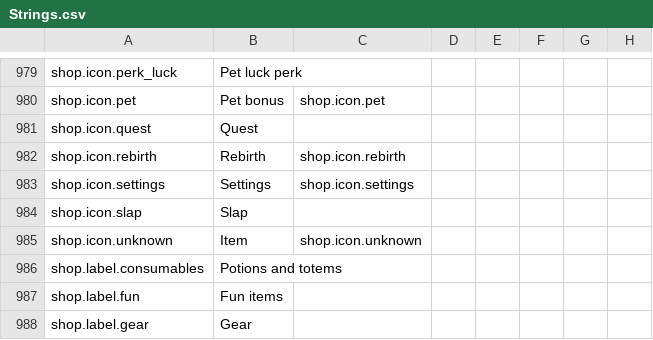
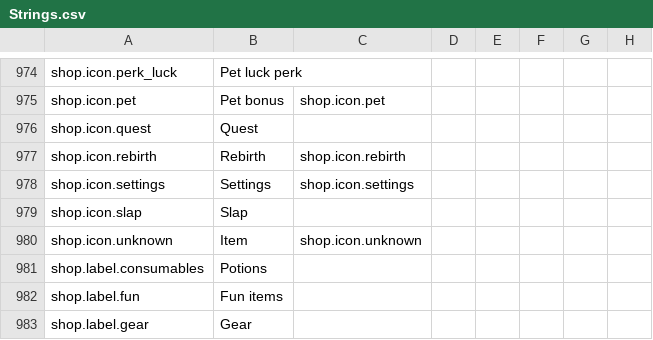
Before and after one commit to Mxndarijn/RobloxGames, a CSV file: games/steal-a-slime/locale/Strings.csv, drawn as a sheet; only a part is shown, gaps mark what is left out; addresses are those after the commit; the diff covers the shown part only; the diff names each change by its address in the sheet, - before the commit and + after, or states it on an @@ line.

Commit message:
fix(steal-a-slime): remove the Weather Totem from the game (#752)
The totem is gone from the Item shop, the Exclusive shop Boosts tab, the
daily streak (days 10 and 23 give a Luck Potion) and the admin grant list.
Held totems and paid totem credits load as Luck Potions; a late receipt
for the old Robux product closes and gives a Server Luck Potion. Weather
and the admin Set weather stay.

```diff
--- a/games/steal-a-slime/locale/Strings.csv
+++ b/games/steal-a-slime/locale/Strings.csv
-B981: Potions and totems
+B981: Potions
```
Also changed, not shown: 6 removed rows and 1 edited cell elsewhere in this file, 41 other files.
